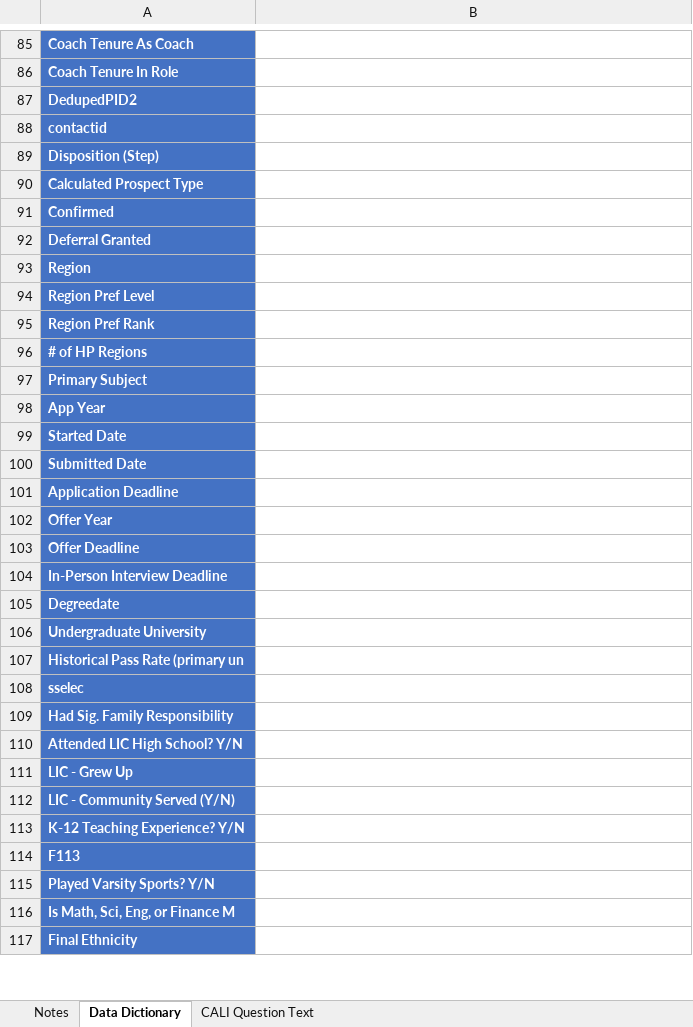
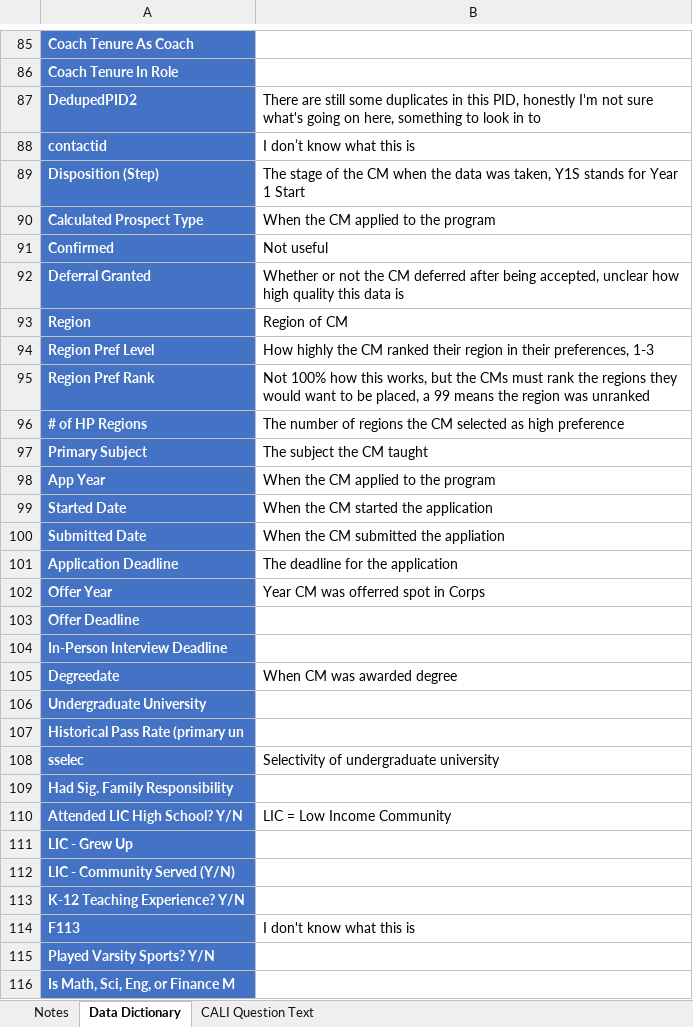
Before and after one commit to prasunshrestha/retention_modeling, an Excel workbook: retention_data_dictionary.xlsx, sheet Data Dictionary, drawn as a sheet; only a part is shown, gaps mark what is left out; the shorter side is filled out with more unchanged rows; values as stored, in another font and other column widths than the file's, no borders; the diff covers the shown part only; the diff names each change by its address in the sheet, - before the commit and + after, or states it on an @@ line.

Commit message:
Updated data dictionary

```diff
--- a/retention_data_dictionary.xlsx (sheet Data Dictionary)
+++ b/retention_data_dictionary.xlsx (sheet Data Dictionary)
-B87: (empty)
+B87: There are still some duplicates in this PID, honestly I'm not sure what's going on here, something to look in to
-B88: (empty)
+B88: I don’t know what this is
-B89: (empty)
+B89: The stage of the CM when the data was taken, Y1S stands for Year 1 Start
-B90: (empty)
+B90: When the CM applied to the program
-B91: (empty)
+B91: Not useful
-B92: (empty)
+B92: Whether or not the CM deferred after being accepted, unclear how high quality this data is
-B93: (empty)
+B93: Region of CM
-B94: (empty)
+B94: How highly the CM ranked their region in their preferences, 1-3
-B95: (empty)
+B95: Not 100% how this works, but the CMs must rank the regions they would want to be placed, a 99 means the region was unranked
-B96: (empty)
+B96: The number of regions the CM selected as high preference
-B97: (empty)
+B97: The subject the CM taught
-B98: (empty)
+B98: When the CM applied to the program
-B99: (empty)
+B99: When the CM started the application
-B100: (empty)
+B100: When the CM submitted the appliation
-B101: (empty)
+B101: The deadline for the application
-B102: (empty)
+B102: Year CM was offerred spot in Corps
-B105: (empty)
+B105: When CM was awarded degree
-B108: (empty)
+B108: Selectivity of undergraduate university
-B110: (empty)
+B110: LIC = Low Income Community
-B114: (empty)
+B114: I don't know what this is
```
Also changed, not shown: 62 edited cells elsewhere in this sheet.
